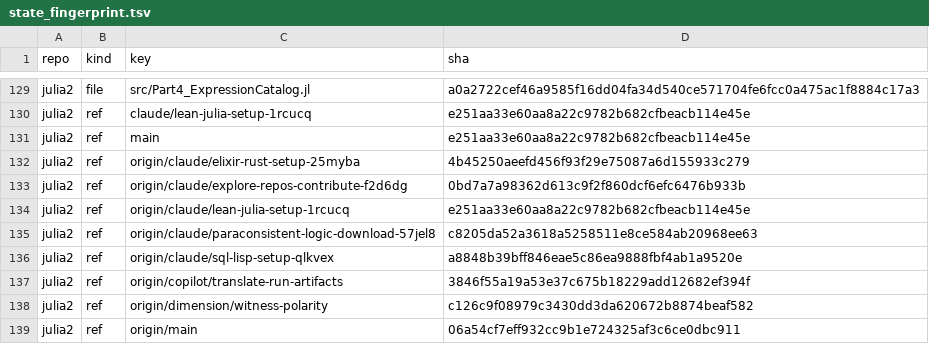
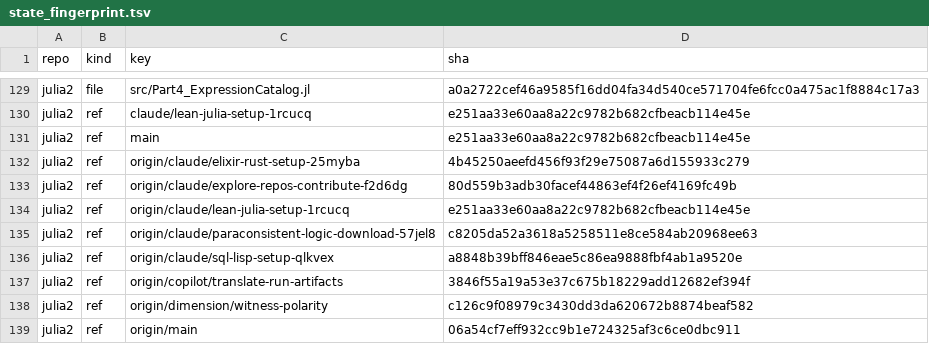
Before and after one commit to irreducible-mystery/juliasynth, a TSV file: observations/state_fingerprint.tsv, drawn as a sheet; only a part is shown, gaps mark what is left out.

```diff
--- a/observations/state_fingerprint.tsv
+++ b/observations/state_fingerprint.tsv
@@ -132,3 +132,3 @@ julia2	ref	main	e251aa33e60aa8a22c9782b682cfbeacb114e45e
 julia2	ref	origin/claude/elixir-rust-setup-25myba	4b45250aeefd456f93f29e75087a6d155933c279
-julia2	ref	origin/claude/explore-repos-contribute-f2d6dg	0bd7a7a98362d613c9f2f860dcf6efc6476b933b
+julia2	ref	origin/claude/explore-repos-contribute-f2d6dg	80d559b3adb30facef44863ef4f26ef4169fc49b
 julia2	ref	origin/claude/lean-julia-setup-1rcucq	e251aa33e60aa8a22c9782b682cfbeacb114e45e
```
Also changed, not shown: 1 other file.
